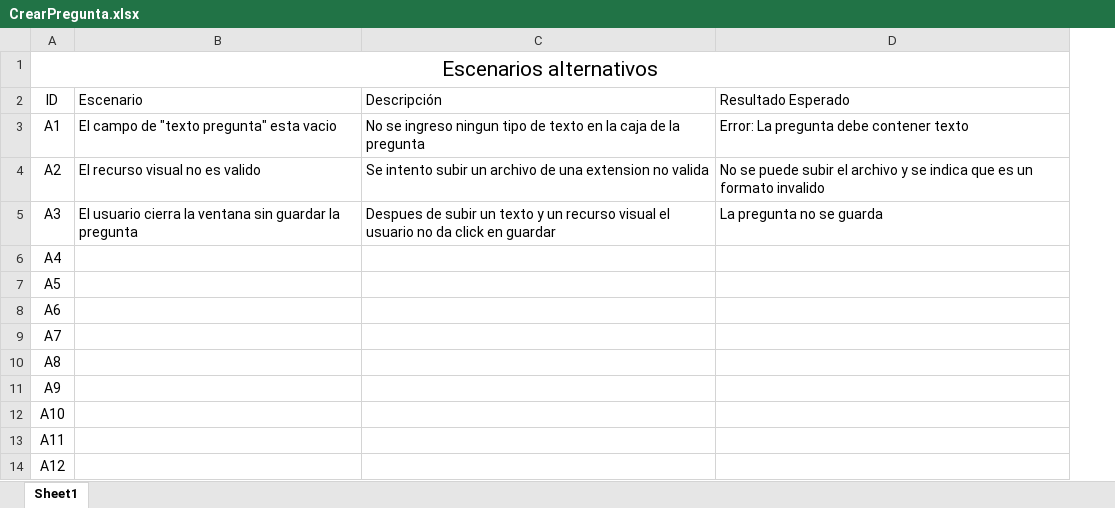
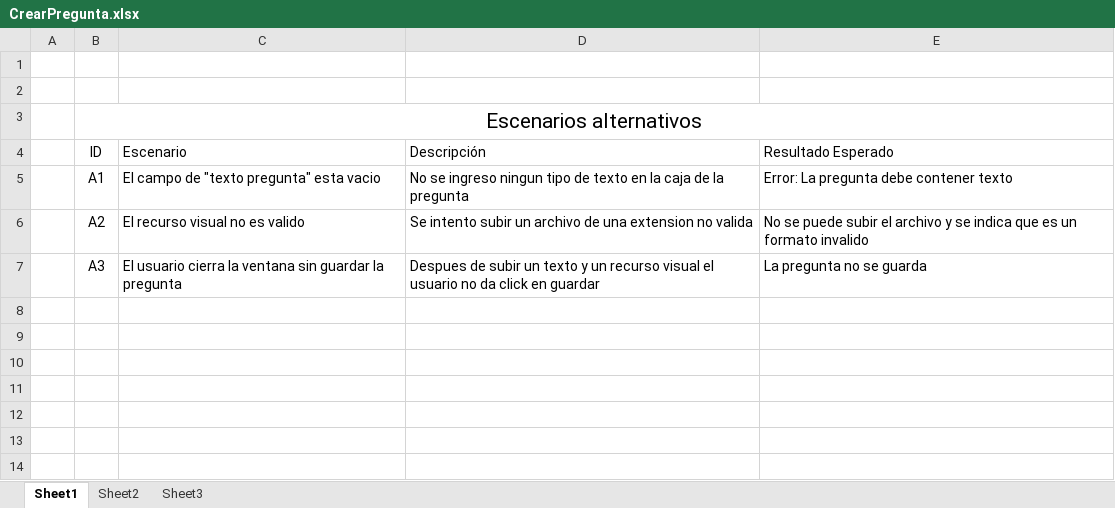
Before and after one commit to TheMindBreaker/DAW2020, an Excel workbook: Entrega 4/Pruebas/CrearPregunta.xlsx, sheet Sheet1, drawn as a sheet; values as stored, in another font and other column widths than the file's, no borders; removed rows and columns are numbered as before the commit, all else as after; the diff names each change by its address in the sheet, - before the commit and + after, or states it on an @@ line.

```diff
--- a/Entrega 4/Pruebas/CrearPregunta.xlsx (sheet Sheet1)
+++ b/Entrega 4/Pruebas/CrearPregunta.xlsx (sheet Sheet1)
+sheet tab: Sheet2
+sheet tab: Sheet3
+column A, empty
+row 1: (empty)
+row 2: (empty)
-row 6: A4
-row 7: A5
-row 8: A6
-row 9: A7
-row 10: A8
-row 11: A9
-row 12: A10
-row 13: A11
-row 14: A12
```
Also changed, not shown: Entrega 4/Pruebas/CerrarSesion.xlsx, Entrega 4/Pruebas/GuardarExamen.xlsx, 2 other files.
